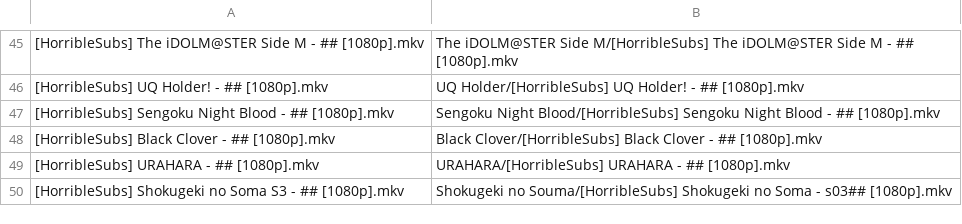
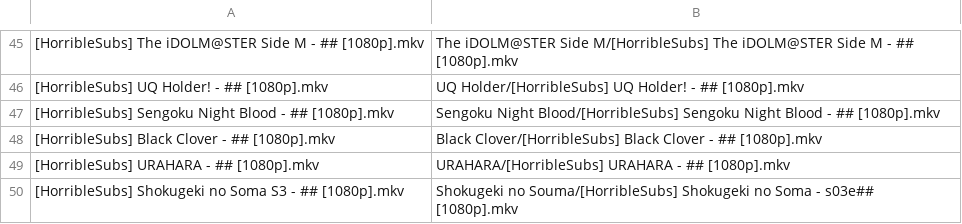
Before and after one commit to SlyBlueFox/tardis, a CSV file: animelist.csv, drawn as a sheet; only a part is shown, gaps mark what is left out.

Commit message:
Update animelist.csv

```diff
--- a/animelist.csv
+++ b/animelist.csv
@@ -49,2 +49,2 @@
 "[HorribleSubs] URAHARA - ## [1080p].mkv","URAHARA/[HorribleSubs] URAHARA - ## [1080p].mkv"
-"[HorribleSubs] Shokugeki no Soma S3 - ## [1080p].mkv","Shokugeki no Souma/[HorribleSubs] Shokugeki no Soma - s03## [1080p].mkv"
+"[HorribleSubs] Shokugeki no Soma S3 - ## [1080p].mkv","Shokugeki no Souma/[HorribleSubs] Shokugeki no Soma - s03e## [1080p].mkv"
```
